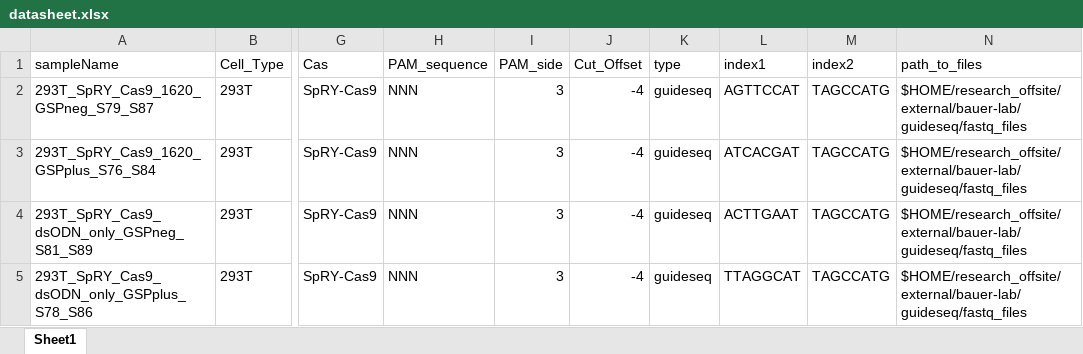
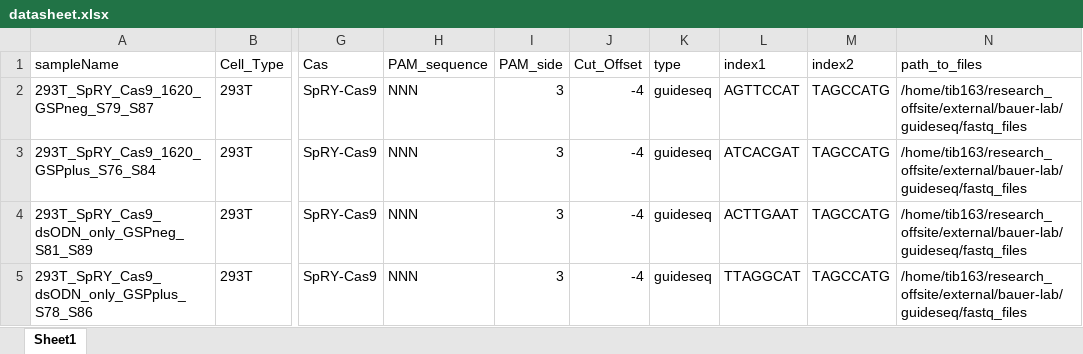
Before and after one commit to timothy-barry/GENETHOFF, an Excel workbook: spry-1620/datasheet.xlsx, sheet Sheet1, drawn as a sheet; only a part is shown, gaps mark what is left out; values as stored, in another font and other column widths than the file's, no borders; the diff names each change by its address in the sheet, - before the commit and + after, or states it on an @@ line.

Commit message:
add full file path to data sheet

```diff
--- a/spry-1620/datasheet.xlsx (sheet Sheet1)
+++ b/spry-1620/datasheet.xlsx (sheet Sheet1)
-N2:N5 (path_to_files): $HOME/research_offsite/external/bauer-lab/guideseq/fastq_files
+N2:N5 (path_to_files): /home/tib163/research_offsite/external/bauer-lab/guideseq/fastq_files
```
